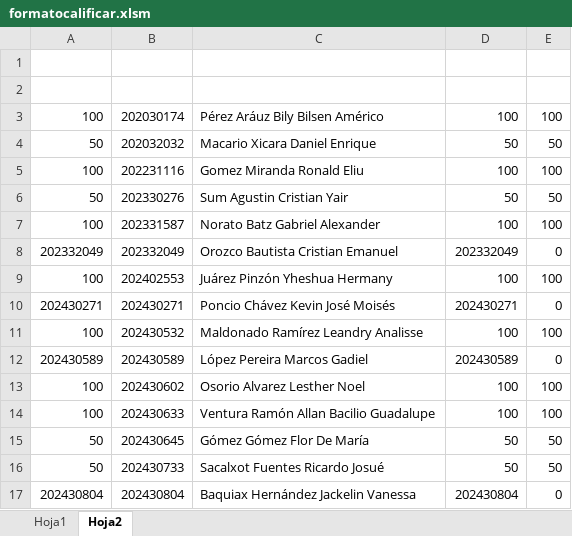
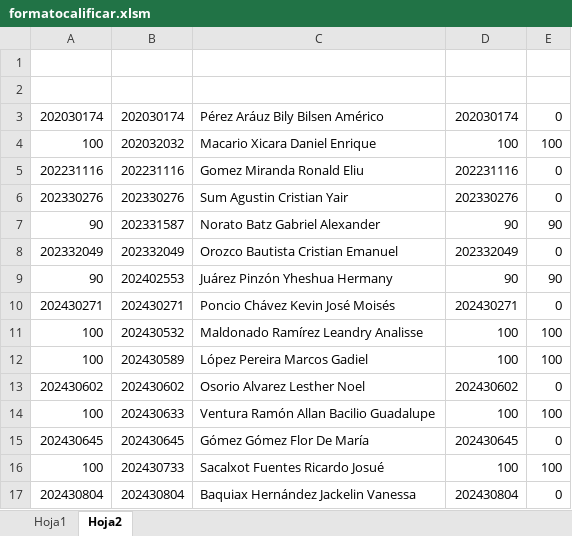
Before and after one commit to IvanRiveraU/gitPrimer-Semestre-25, an Excel workbook: Lab MB1 B/formatocalificar.xlsm, sheet Hoja2, drawn as a sheet; only a part is shown; values as stored, in another font and other column widths than the file's, no borders; the diff covers the shown part only; the diff names each change by its address in the sheet, - before the commit and + after, or states it on an @@ line.

```diff
--- a/Lab MB1 B/formatocalificar.xlsm (sheet Hoja2)
+++ b/Lab MB1 B/formatocalificar.xlsm (sheet Hoja2)
-A3: 100
+A3: 202030174
-D3: 100
+D3: 202030174
-E3: 100
+E3: 0
-A4: 50
+A4: 100
-D4: 50
+D4: 100
-E4: 50
+E4: 100
-A5: 100
+A5: 202231116
-D5: 100
+D5: 202231116
-E5: 100
+E5: 0
-A6: 50
+A6: 202330276
-D6: 50
+D6: 202330276
-E6: 50
+E6: 0
-A7: 100
+A7: 90
-D7: 100
+D7: 90
-E7: 100
+E7: 90
-A9: 100
+A9: 90
-D9: 100
+D9: 90
-E9: 100
+E9: 90
-A12: 202430589
+A12: 100
-D12: 202430589
+D12: 100
-E12: 0
+E12: 100
-A13: 100
+A13: 202430602
-D13: 100
+D13: 202430602
-E13: 100
+E13: 0
-A15: 50
+A15: 202430645
-D15: 50
+D15: 202430645
-E15: 50
+E15: 0
-A16: 50
+A16: 100
-D16: 50
+D16: 100
-E16: 50
+E16: 100
```
Also changed, not shown: 1 added row and 106 edited cells elsewhere in this sheet, Lab MB1 B/listado 2.xlsx.
